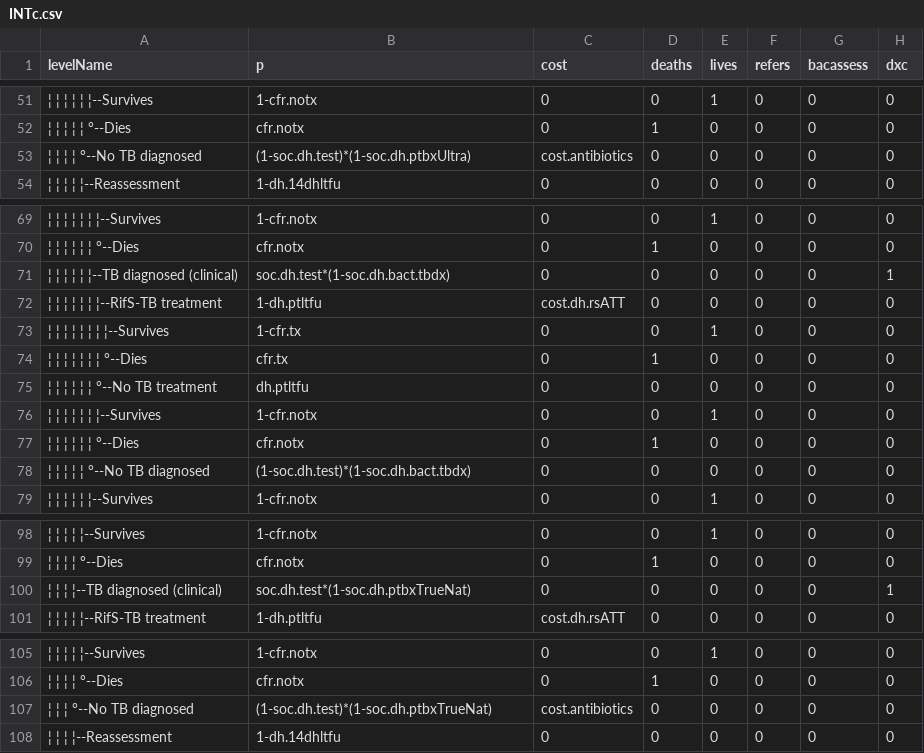
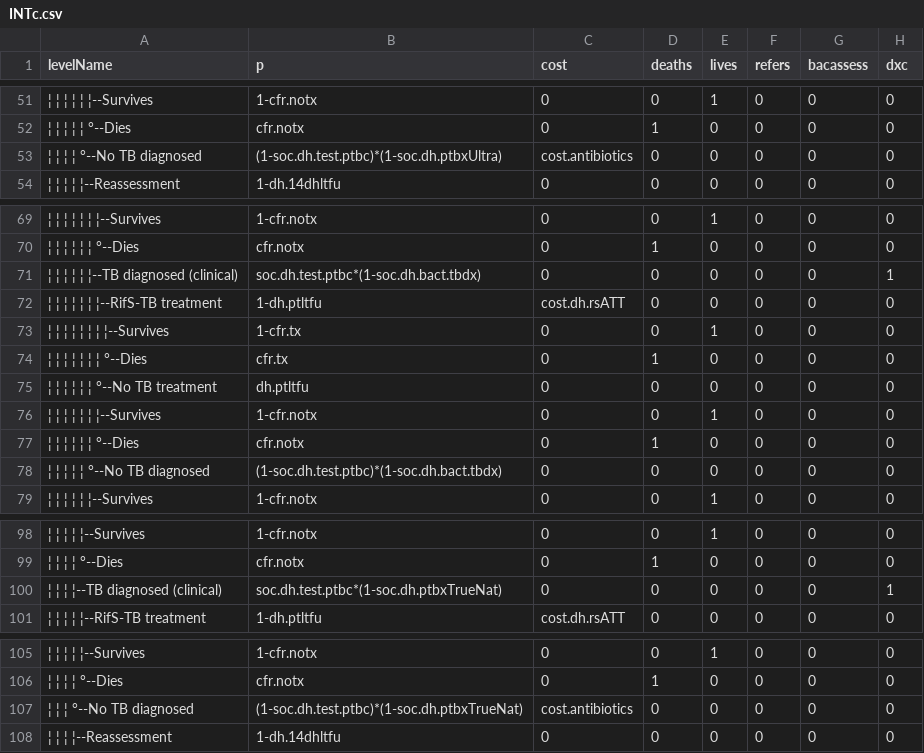
Before and after one commit to nmafirakureva/TruenatModel, a CSV file: indata/CSV/INTc.csv, drawn as a sheet; only a part is shown, gaps mark what is left out; the diff covers the shown part only; the diff names each change by its address in the sheet, - before the commit and + after, or states it on an @@ line.

```diff
--- a/indata/CSV/INTc.csv
+++ b/indata/CSV/INTc.csv
-B53 (p): (1-soc.dh.test)*(1-soc.dh.ptbxUltra)
+B53 (p): (1-soc.dh.test.ptbc)*(1-soc.dh.ptbxUltra)
-B71 (p): soc.dh.test*(1-soc.dh.bact.tbdx)
+B71 (p): soc.dh.test.ptbc*(1-soc.dh.bact.tbdx)
-B78 (p): (1-soc.dh.test)*(1-soc.dh.bact.tbdx)
+B78 (p): (1-soc.dh.test.ptbc)*(1-soc.dh.bact.tbdx)
-B100 (p): soc.dh.test*(1-soc.dh.ptbxTrueNat)
+B100 (p): soc.dh.test.ptbc*(1-soc.dh.ptbxTrueNat)
-B107 (p): (1-soc.dh.test)*(1-soc.dh.ptbxTrueNat)
+B107 (p): (1-soc.dh.test.ptbc)*(1-soc.dh.ptbxTrueNat)
```
Also changed, not shown: 23 edited cells elsewhere in this file, indata/CSV/INTc1.csv, indata/allparms.csv, 7 other files.
